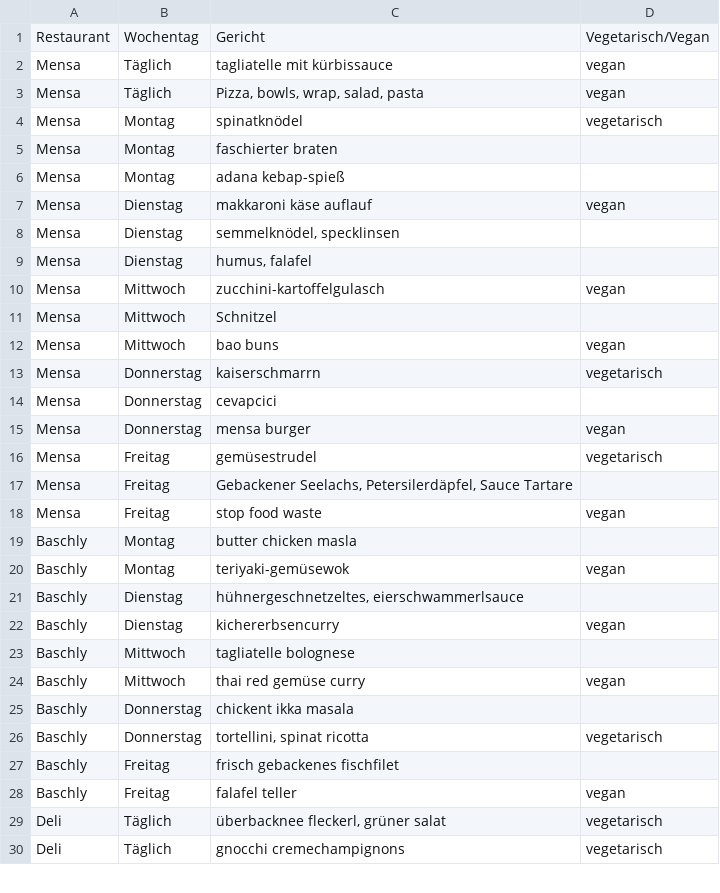
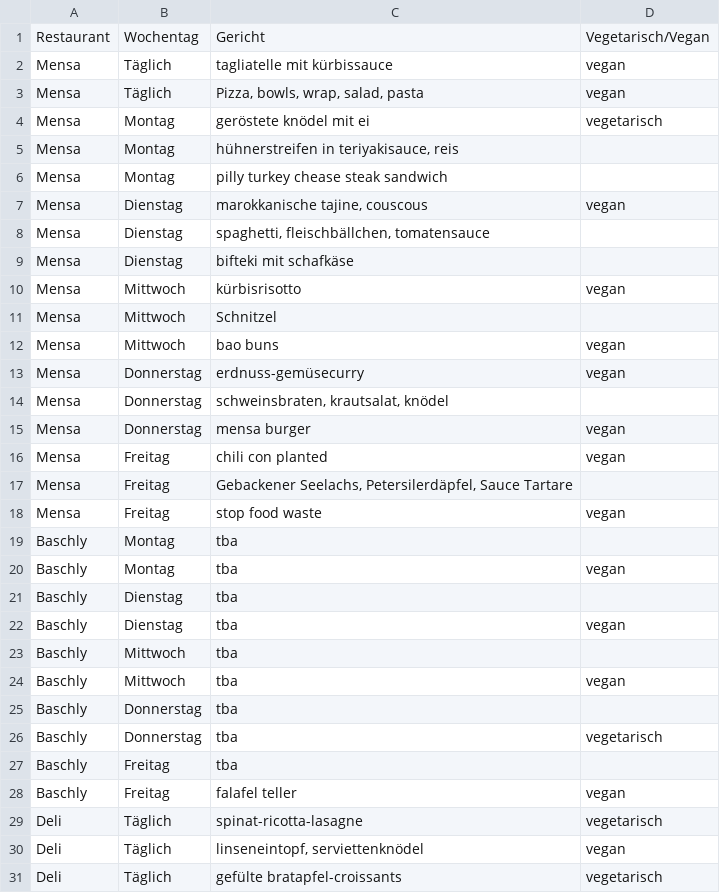
Before and after one commit to ClaraHimmelbauer/mittagsmenue_wu, a CSV file: data/menues.csv, drawn as a sheet; only a part is shown; the diff covers the shown part only.

Commit message:
update this week

```diff
--- a/data/menues.csv
+++ b/data/menues.csv
@@ -3,28 +3,29 @@ Mensa;Täglich;tagliatelle mit kürbissauce;vegan
 Mensa;Täglich;Pizza, bowls, wrap, salad, pasta;vegan
-Mensa;Montag;spinatknödel;vegetarisch
-Mensa;Montag;faschierter braten;
-Mensa;Montag;adana kebap-spieß;
-Mensa;Dienstag;makkaroni käse auflauf;vegan
-Mensa;Dienstag;semmelknödel, specklinsen;
-Mensa;Dienstag;humus, falafel;
-Mensa;Mittwoch;zucchini-kartoffelgulasch;vegan
+Mensa;Montag;geröstete knödel mit ei;vegetarisch
+Mensa;Montag;hühnerstreifen in teriyakisauce, reis;
+Mensa;Montag;pilly turkey chease steak sandwich;
+Mensa;Dienstag;marokkanische tajine, couscous;vegan
+Mensa;Dienstag;spaghetti, fleischbällchen, tomatensauce;
+Mensa;Dienstag;bifteki mit schafkäse;
+Mensa;Mittwoch;kürbisrisotto;vegan
 Mensa;Mittwoch;Schnitzel;
 Mensa;Mittwoch;bao buns;vegan
-Mensa;Donnerstag;kaiserschmarrn;vegetarisch
-Mensa;Donnerstag;cevapcici;
+Mensa;Donnerstag;erdnuss-gemüsecurry;vegan
+Mensa;Donnerstag;schweinsbraten, krautsalat, knödel;
 Mensa;Donnerstag;mensa burger;vegan
-Mensa;Freitag;gemüsestrudel;vegetarisch
+Mensa;Freitag;chili con planted;vegan
 Mensa;Freitag;Gebackener Seelachs, Petersilerdäpfel, Sauce Tartare;
 Mensa;Freitag;stop food waste;vegan
-Baschly;Montag;butter chicken masla;
-Baschly;Montag;teriyaki-gemüsewok;vegan
-Baschly;Dienstag;hühnergeschnetzeltes, eierschwammerlsauce;
-Baschly;Dienstag;kichererbsencurry;vegan
-Baschly;Mittwoch;tagliatelle bolognese;
-Baschly;Mittwoch;thai red gemüse curry;vegan
-Baschly;Donnerstag;chickent ikka masala;
-Baschly;Donnerstag;tortellini, spinat ricotta;vegetarisch
-Baschly;Freitag;frisch gebackenes fischfilet;
+Baschly;Montag;tba;
+Baschly;Montag;tba;vegan
+Baschly;Dienstag;tba;
+Baschly;Dienstag;tba;vegan
+Baschly;Mittwoch;tba;
+Baschly;Mittwoch;tba;vegan
+Baschly;Donnerstag;tba;
+Baschly;Donnerstag;tba;vegetarisch
+Baschly;Freitag;tba;
 Baschly;Freitag;falafel teller;vegan
-Deli;Täglich;überbacknee fleckerl, grüner salat;vegetarisch
-Deli;Täglich;gnocchi cremechampignons;vegetarisch
+Deli;Täglich;spinat-ricotta-lasagne;vegetarisch
+Deli;Täglich;linseneintopf, serviettenknödel;vegan
+Deli;Täglich;gefülte bratapfel-croissants;vegetarisch
```
Also changed, not shown: 1 removed row and 48 edited cells elsewhere in this file.
